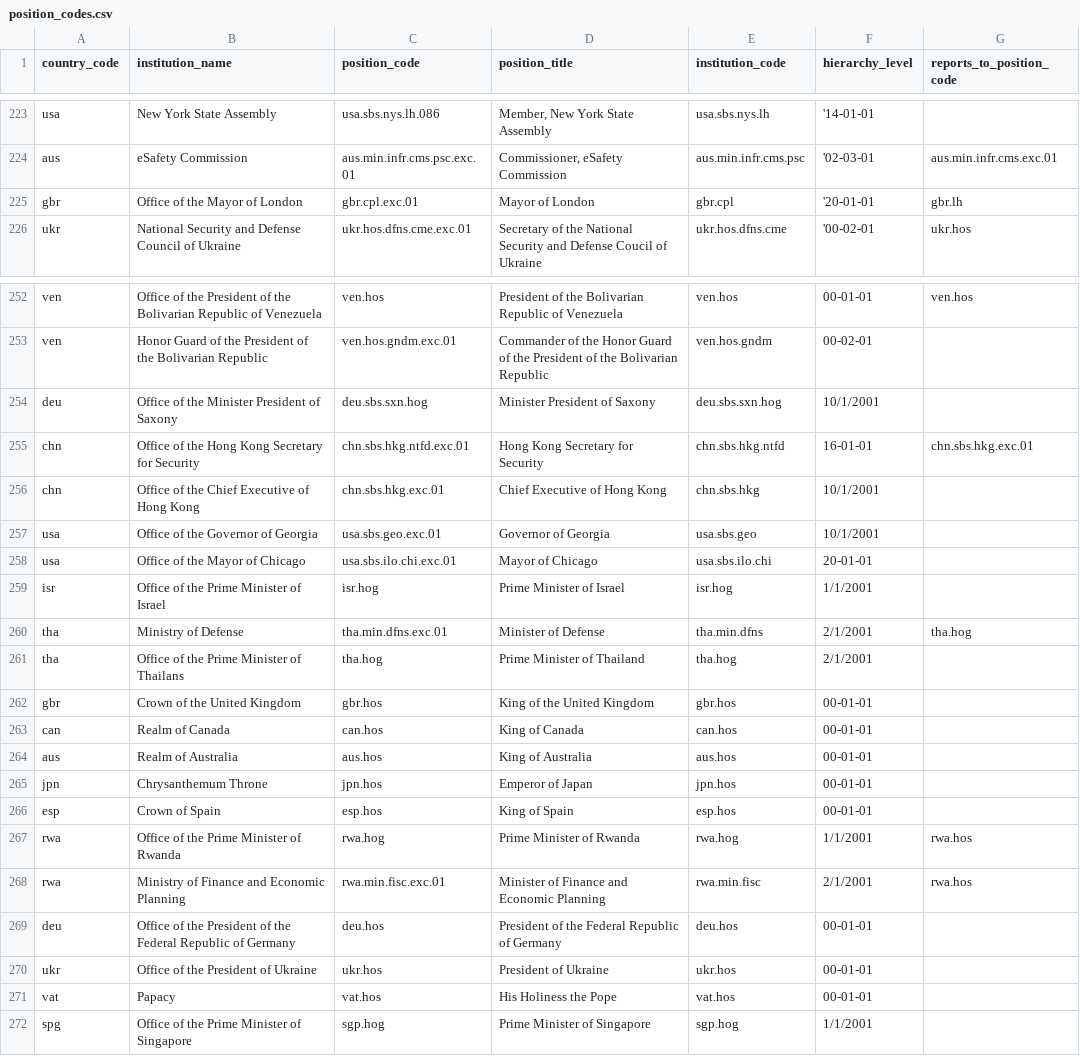
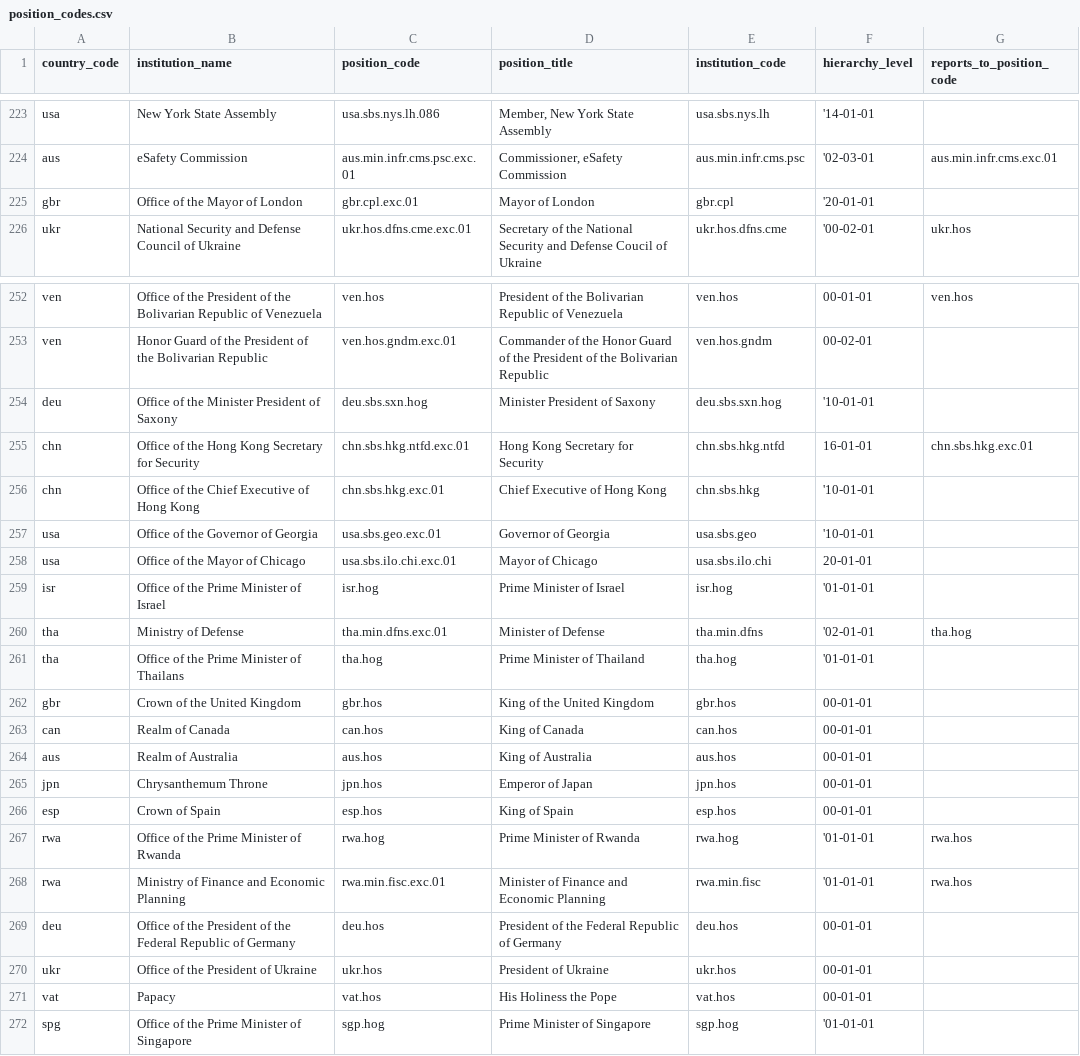
Before and after one commit to globalnarratives/event_engine_v1.0, a CSV file: seed_data/position_codes.csv, drawn as a sheet; only a part is shown, gaps mark what is left out; the diff names each change by its address in the sheet, - before the commit and + after, or states it on an @@ line.

```diff
--- a/seed_data/position_codes.csv
+++ b/seed_data/position_codes.csv
-G225 (reports_to_position_code): gbr.lh
+G225 (reports_to_position_code): (empty)
-F254 (hierarchy_level): 10/1/2001
+F254 (hierarchy_level): '10-01-01
-F256:F257 (hierarchy_level): 10/1/2001
+F256:F257 (hierarchy_level): '10-01-01
-F259 (hierarchy_level): 1/1/2001
+F259 (hierarchy_level): '01-01-01
-F260 (hierarchy_level): 2/1/2001
+F260 (hierarchy_level): '02-01-01
-F261 (hierarchy_level): 2/1/2001
+F261 (hierarchy_level): '01-01-01
-F267 (hierarchy_level): 1/1/2001
+F267 (hierarchy_level): '01-01-01
-F268 (hierarchy_level): 2/1/2001
+F268 (hierarchy_level): '01-01-01
-F272 (hierarchy_level): 1/1/2001
+F272 (hierarchy_level): '01-01-01
```
Also changed, not shown: seed_data/institution_codes.csv, seed_data/tenure_codes.csv.
